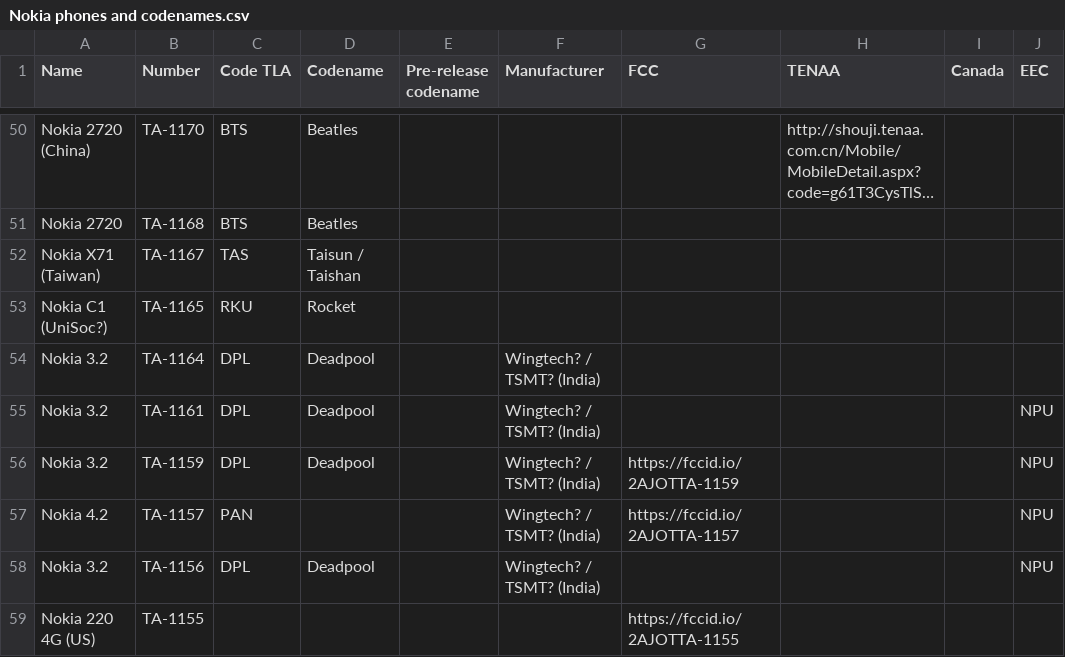
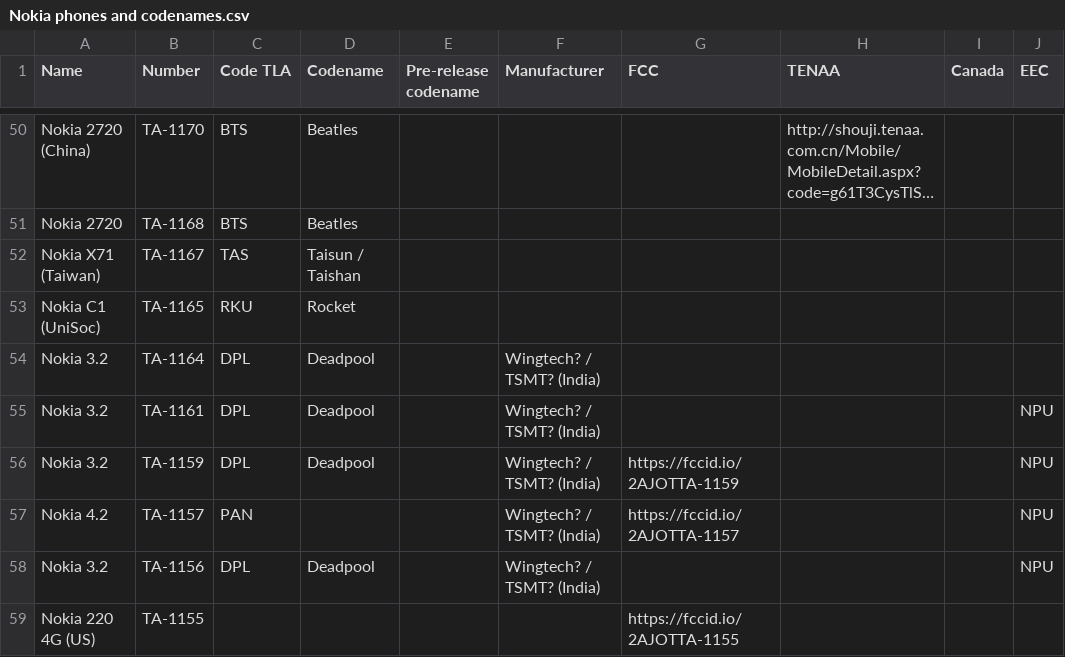
Before and after one commit to madb1lly/HMD-Nokia-phones-data, a CSV file: Nokia phones and codenames.csv, drawn as a sheet; only a part is shown, gaps mark what is left out; long unchanged cells end in …; the diff names each change by its address in the sheet, - before the commit and + after, or states it on an @@ line.

Commit message:
Updated Nokia C1
Codename and confirmation that it uses Unisoc CPU. CPU make is SC7731e - http://www.unisoc.com/sc7731e.

```diff
--- a/Nokia phones and codenames.csv
+++ b/Nokia phones and codenames.csv
-A53 (Name): Nokia C1 (UniSoc?)
+A53 (Name): Nokia C1 (UniSoc)
```
